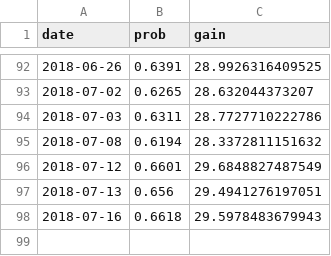
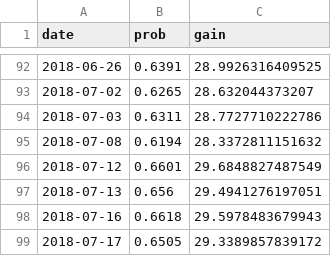
Before and after one commit to CoryMcCartan/us-house, a CSV file: docs/data/history.csv, drawn as a sheet; only a part is shown, gaps mark what is left out.

```diff
--- a/docs/data/history.csv
+++ b/docs/data/history.csv
@@ -98 +98,2 @@
 2018-07-16,0.6618,29.5978483679943
+2018-07-17,0.6505,29.3389857839172
```
Also changed, not shown: 1 other file.
